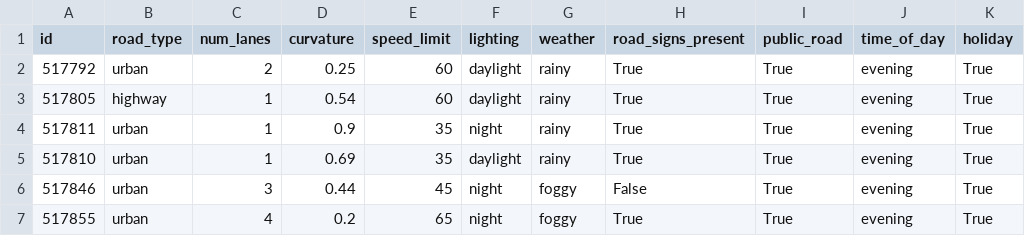
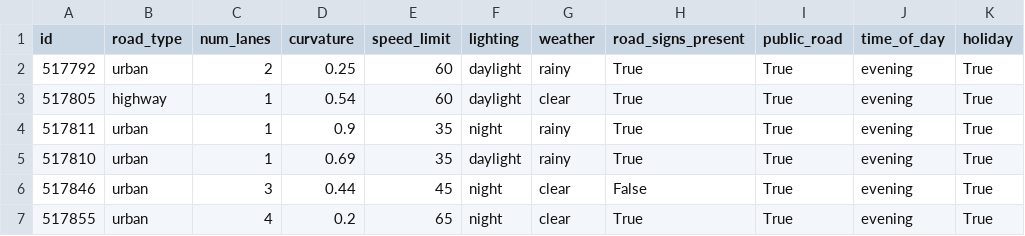
Before and after one commit to lorenzoPeluso04/SafeDrive, a CSV file: data/road_system.csv, drawn as a sheet; only a part is shown; the diff names each change by its address in the sheet, - before the commit and + after, or states it on an @@ line.

```diff
--- a/data/road_system.csv
+++ b/data/road_system.csv
-G3 (weather): rainy
+G3 (weather): clear
-G6:G7 (weather): foggy
+G6:G7 (weather): clear
```
Also changed, not shown: Results/feature_importance.csv, 19 other files.
